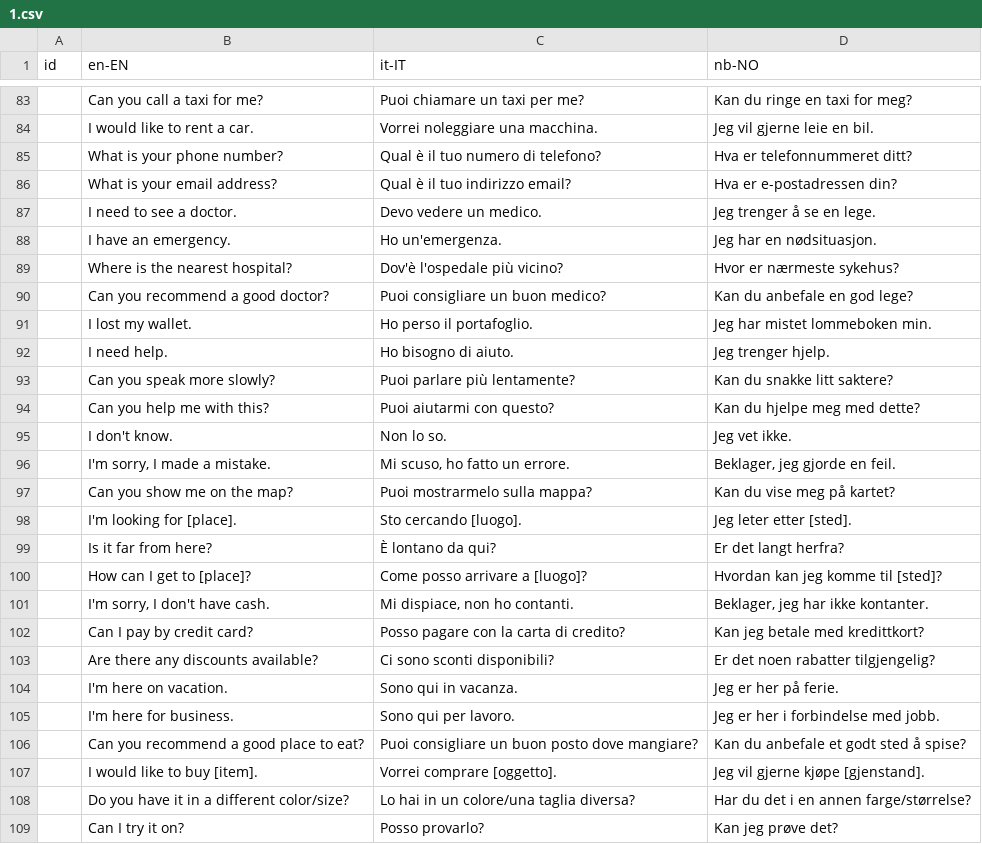
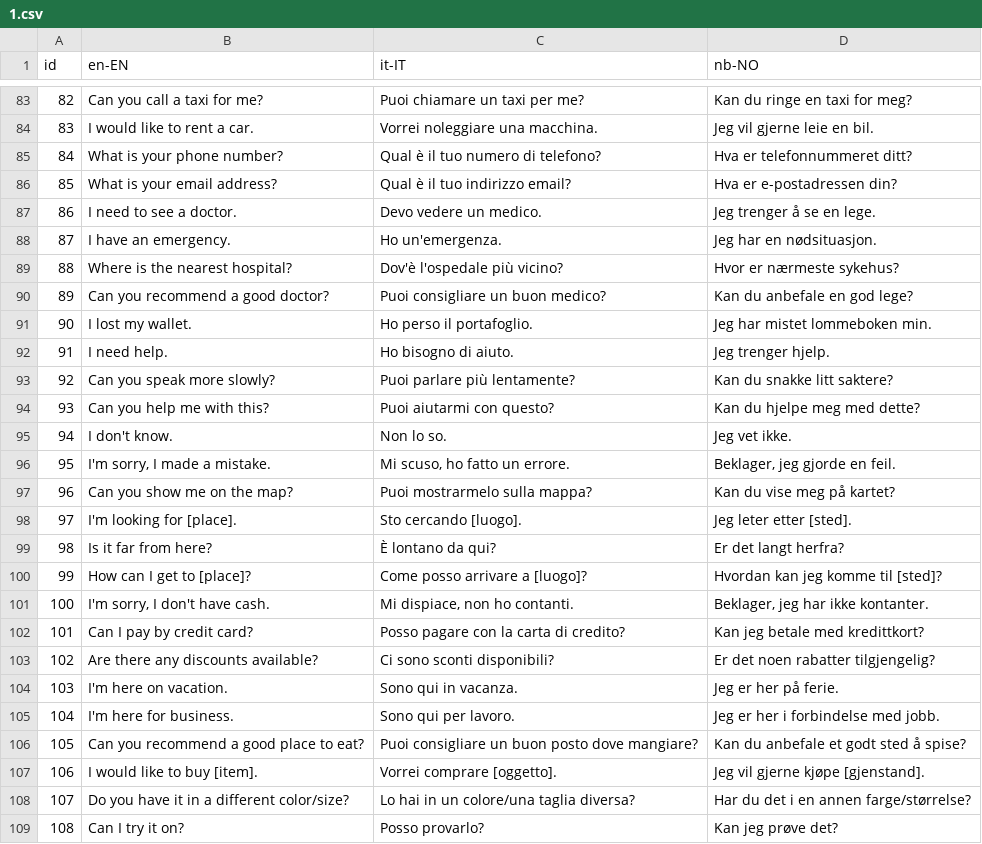
Before and after one commit to RR2000/translations, a CSV file: 1.csv, drawn as a sheet; only a part is shown, gaps mark what is left out; the diff covers the shown part only.

```diff
--- a/1.csv
+++ b/1.csv
@@ -83,27 +83,27 @@ id;en-EN;it-IT;nb-NO
-;Can you call a taxi for me?;Puoi chiamare un taxi per me?;Kan du ringe en taxi for meg?
-;I would like to rent a car.;Vorrei noleggiare una macchina.;Jeg vil gjerne leie en bil.
-;What is your phone number?;Qual è il tuo numero di telefono?;Hva er telefonnummeret ditt?
-;What is your email address?;Qual è il tuo indirizzo email?;Hva er e-postadressen din?
-;I need to see a doctor.;Devo vedere un medico.;Jeg trenger å se en lege.
-;I have an emergency.;Ho un'emergenza.;Jeg har en nødsituasjon.
-;Where is the nearest hospital?;Dov'è l'ospedale più vicino?;Hvor er nærmeste sykehus?
-;Can you recommend a good doctor?;Puoi consigliare un buon medico?;Kan du anbefale en god lege?
-;I lost my wallet.;Ho perso il portafoglio.;Jeg har mistet lommeboken min.
-;I need help.;Ho bisogno di aiuto.;Jeg trenger hjelp.
-;Can you speak more slowly?;Puoi parlare più lentamente?;Kan du snakke litt saktere?
-;Can you help me with this?;Puoi aiutarmi con questo?;Kan du hjelpe meg med dette?
-;I don't know.;Non lo so.;Jeg vet ikke.
-;I'm sorry, I made a mistake.;Mi scuso, ho fatto un errore.;Beklager, jeg gjorde en feil.
-;Can you show me on the map?;Puoi mostrarmelo sulla mappa?;Kan du vise meg på kartet?
-;I'm looking for [place].;Sto cercando [luogo].;Jeg leter etter [sted].
-;Is it far from here?;È lontano da qui?;Er det langt herfra?
-;How can I get to [place]?;Come posso arrivare a [luogo]?;Hvordan kan jeg komme til [sted]?
-;I'm sorry, I don't have cash.;Mi dispiace, non ho contanti.;Beklager, jeg har ikke kontanter.
-;Can I pay by credit card?;Posso pagare con la carta di credito?;Kan jeg betale med kredittkort?
-;Are there any discounts available?;Ci sono sconti disponibili?;Er det noen rabatter tilgjengelig?
-;I'm here on vacation.;Sono qui in vacanza.;Jeg er her på ferie.
-;I'm here for business.;Sono qui per lavoro.;Jeg er her i forbindelse med jobb.
-;Can you recommend a good place to eat?;Puoi consigliare un buon posto dove mangiare?;Kan du anbefale et godt sted å spise?
-;I would like to buy [item].;Vorrei comprare [oggetto].;Jeg vil gjerne kjøpe [gjenstand].
-;Do you have it in a different color/size?;Lo hai in un colore/una taglia diversa?;Har du det i en annen farge/størrelse?
-;Can I try it on?;Posso provarlo?;Kan jeg prøve det?
+82;Can you call a taxi for me?;Puoi chiamare un taxi per me?;Kan du ringe en taxi for meg?
+83;I would like to rent a car.;Vorrei noleggiare una macchina.;Jeg vil gjerne leie en bil.
+84;What is your phone number?;Qual è il tuo numero di telefono?;Hva er telefonnummeret ditt?
+85;What is your email address?;Qual è il tuo indirizzo email?;Hva er e-postadressen din?
+86;I need to see a doctor.;Devo vedere un medico.;Jeg trenger å se en lege.
+87;I have an emergency.;Ho un'emergenza.;Jeg har en nødsituasjon.
+88;Where is the nearest hospital?;Dov'è l'ospedale più vicino?;Hvor er nærmeste sykehus?
+89;Can you recommend a good doctor?;Puoi consigliare un buon medico?;Kan du anbefale en god lege?
+90;I lost my wallet.;Ho perso il portafoglio.;Jeg har mistet lommeboken min.
+91;I need help.;Ho bisogno di aiuto.;Jeg trenger hjelp.
+92;Can you speak more slowly?;Puoi parlare più lentamente?;Kan du snakke litt saktere?
+93;Can you help me with this?;Puoi aiutarmi con questo?;Kan du hjelpe meg med dette?
+94;I don't know.;Non lo so.;Jeg vet ikke.
+95;I'm sorry, I made a mistake.;Mi scuso, ho fatto un errore.;Beklager, jeg gjorde en feil.
+96;Can you show me on the map?;Puoi mostrarmelo sulla mappa?;Kan du vise meg på kartet?
+97;I'm looking for [place].;Sto cercando [luogo].;Jeg leter etter [sted].
+98;Is it far from here?;È lontano da qui?;Er det langt herfra?
+99;How can I get to [place]?;Come posso arrivare a [luogo]?;Hvordan kan jeg komme til [sted]?
+100;I'm sorry, I don't have cash.;Mi dispiace, non ho contanti.;Beklager, jeg har ikke kontanter.
+101;Can I pay by credit card?;Posso pagare con la carta di credito?;Kan jeg betale med kredittkort?
+102;Are there any discounts available?;Ci sono sconti disponibili?;Er det noen rabatter tilgjengelig?
+103;I'm here on vacation.;Sono qui in vacanza.;Jeg er her på ferie.
+104;I'm here for business.;Sono qui per lavoro.;Jeg er her i forbindelse med jobb.
+105;Can you recommend a good place to eat?;Puoi consigliare un buon posto dove mangiare?;Kan du anbefale et godt sted å spise?
+106;I would like to buy [item].;Vorrei comprare [oggetto].;Jeg vil gjerne kjøpe [gjenstand].
+107;Do you have it in a different color/size?;Lo hai in un colore/una taglia diversa?;Har du det i en annen farge/størrelse?
+108;Can I try it on?;Posso provarlo?;Kan jeg prøve det?
```
Also changed, not shown: 123 edited cells elsewhere in this file.
